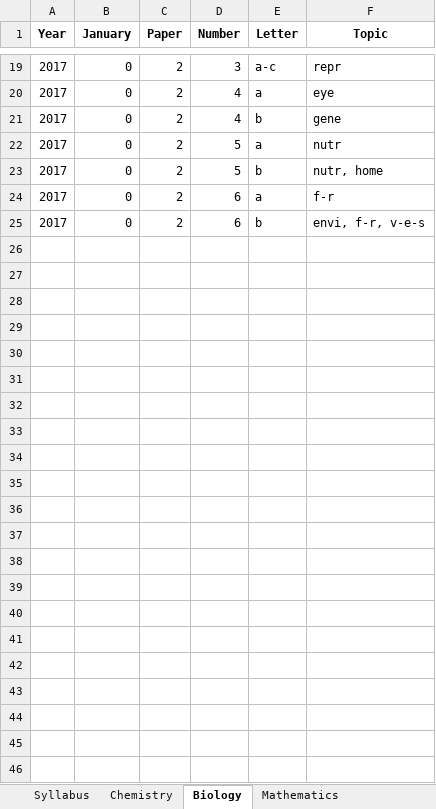
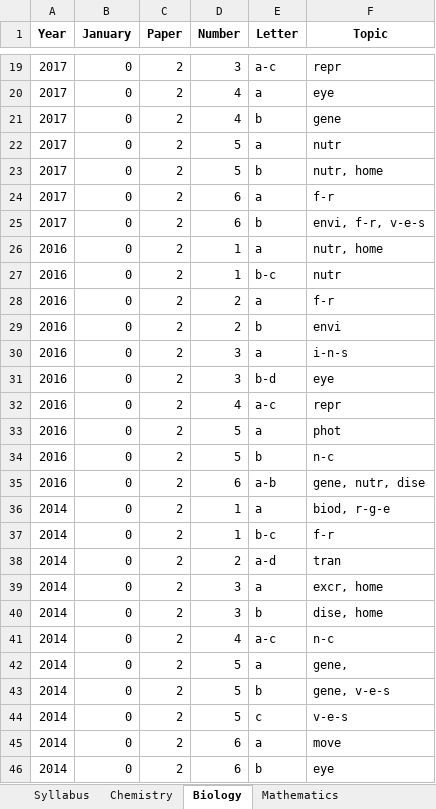
Before and after one commit to CXC-Prep/CSEC-Prep, an Excel workbook: CSEC Prep.xlsx, sheet Biology, drawn as a sheet; only a part is shown, gaps mark what is left out; values as stored, in another font and other column widths than the file's, no borders; charts and pictures not drawn; the diff names each change by its address in the sheet, - before the commit and + after, or states it on an @@ line.

Commit message:
Increased questions in biology and chemistry.

```diff
--- a/CSEC Prep.xlsx (sheet Biology)
+++ b/CSEC Prep.xlsx (sheet Biology)
+row 26: 2016 | 0 | 2 | 1 | a | nutr, home
+row 27: 2016 | 0 | 2 | 1 | b-c | nutr
+row 28: 2016 | 0 | 2 | 2 | a | f-r
+row 29: 2016 | 0 | 2 | 2 | b | envi
+row 30: 2016 | 0 | 2 | 3 | a | i-n-s
+row 31: 2016 | 0 | 2 | 3 | b-d | eye
+row 32: 2016 | 0 | 2 | 4 | a-c | repr
+row 33: 2016 | 0 | 2 | 5 | a | phot
+row 34: 2016 | 0 | 2 | 5 | b | n-c
+row 35: 2016 | 0 | 2 | 6 | a-b | gene, nutr, dise
+row 36: 2014 | 0 | 2 | 1 | a | biod, r-g-e
+row 37: 2014 | 0 | 2 | 1 | b-c | f-r
+row 38: 2014 | 0 | 2 | 2 | a-d | tran
+row 39: 2014 | 0 | 2 | 3 | a | excr, home
+row 40: 2014 | 0 | 2 | 3 | b | dise, home
+row 41: 2014 | 0 | 2 | 4 | a-c | n-c
+row 42: 2014 | 0 | 2 | 5 | a | gene,
+row 43: 2014 | 0 | 2 | 5 | b | gene, v-e-s
+row 44: 2014 | 0 | 2 | 5 | c | v-e-s
+row 45: 2014 | 0 | 2 | 6 | a | move
+row 46: 2014 | 0 | 2 | 6 | b | eye
```
Also changed, not shown: sheet Chemistry, 2 other files.
